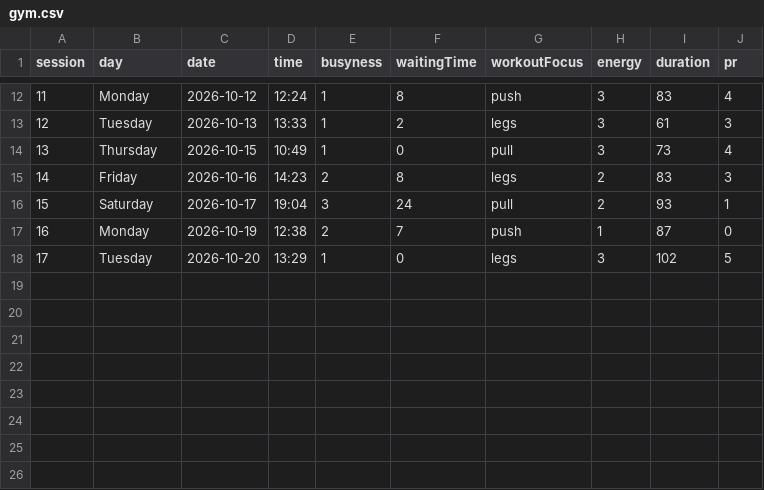
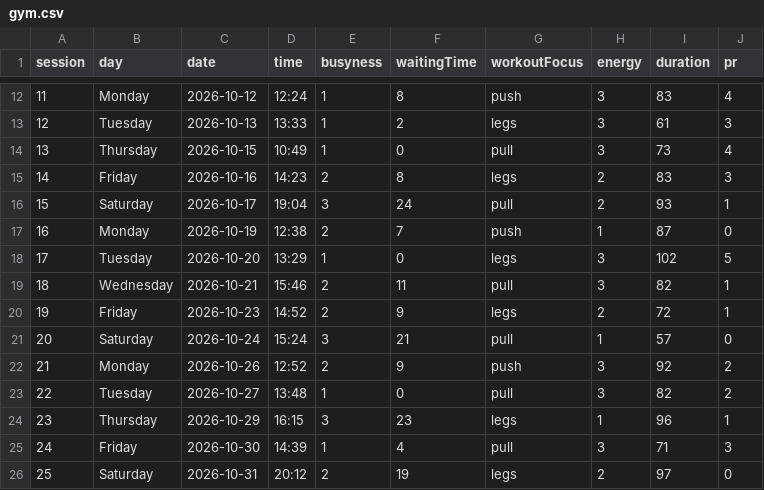
Before and after one commit to sophie-withe/gym_galaxy, a CSV file: data/gym.csv, drawn as a sheet; only a part is shown, gaps mark what is left out.

Commit message:
Add gym data

```diff
--- a/data/gym.csv
+++ b/data/gym.csv
@@ -18 +18,9 @@ session,day,date,time,busyness,waitingTime,workoutFocus,energy,duration,pr
 17,Tuesday,2026-10-20,13:29,1,0,legs,3,102,5
+18,Wednesday,2026-10-21,15:46,2,11,pull,3,82,1
+19,Friday,2026-10-23,14:52,2,9,legs,2,72,1
+20,Saturday,2026-10-24,15:24,3,21,pull,1,57,0
+21,Monday,2026-10-26,12:52,2,9,push,3,92,2
+22,Tuesday,2026-10-27,13:48,1,0,pull,3,82,2
+23,Thursday,2026-10-29,16:15,3,23,legs,1,96,1
+24,Friday,2026-10-30,14:39,1,4,pull,3,71,3
+25,Saturday,2026-10-31,20:12,2,19,legs,2,97,0
```
